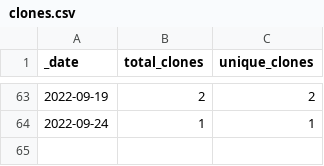
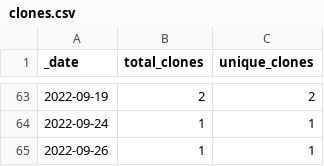
Before and after one commit to roberts-farm-of-ideas/10, a CSV file: traffic/clones.csv, drawn as a sheet; only a part is shown, gaps mark what is left out; the diff names each change by its address in the sheet, - before the commit and + after, or states it on an @@ line.

Commit message:
GitHub traffic

```diff
--- a/traffic/clones.csv
+++ b/traffic/clones.csv
+row 65: 2022-09-26 | 1 | 1
```
Also changed, not shown: 2 other files.
